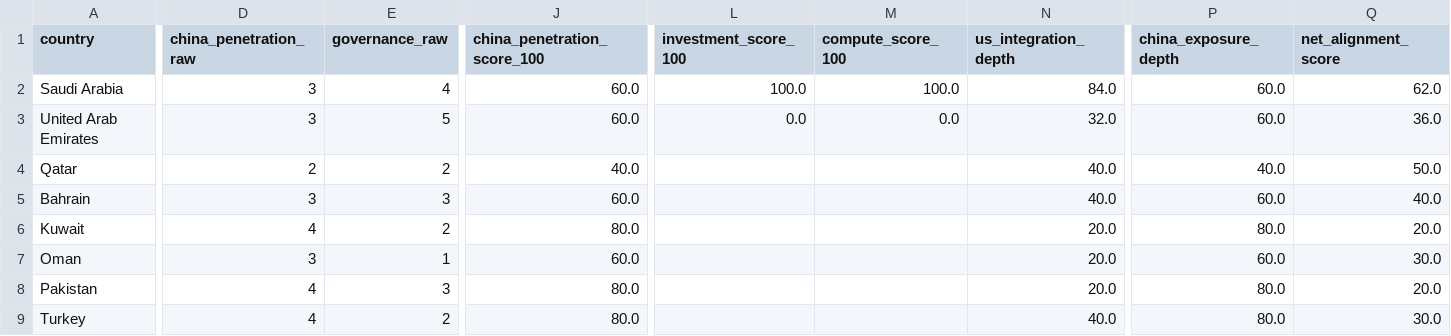
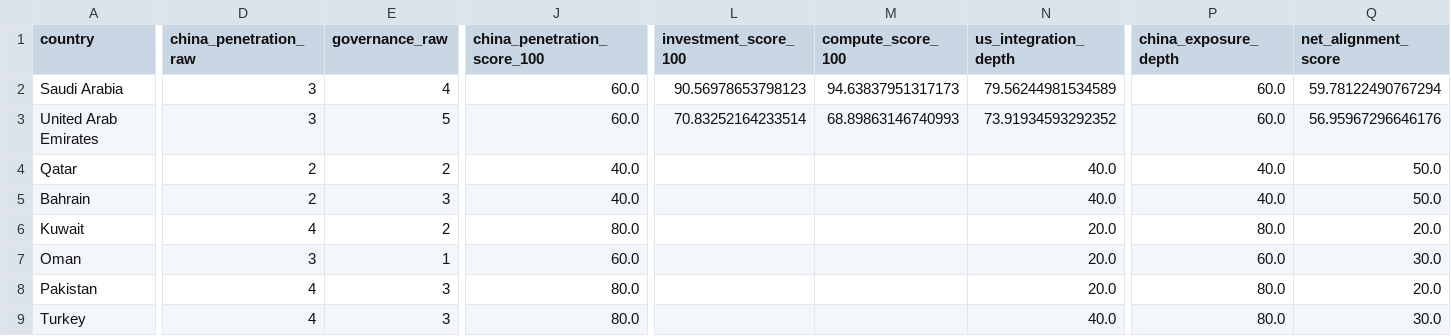
Before and after one commit to rafaywaqar2004-lang/oaqjp-final-project-emb-ai, a CSV file: data/computed/composite_scores.csv, drawn as a sheet; only a part is shown, gaps mark what is left out; the diff covers the shown part only; the diff names each change by its address in the sheet, - before the commit and + after, or states it on an @@ line.

```diff
--- a/data/computed/composite_scores.csv
+++ b/data/computed/composite_scores.csv
-L2 (investment_score_100): 100.0
+L2 (investment_score_100): 90.56978653798123
-M2 (compute_score_100): 100.0
+M2 (compute_score_100): 94.63837951317173
-N2 (us_integration_depth): 84.0
+N2 (us_integration_depth): 79.56244981534589
-Q2 (net_alignment_score): 62.0
+Q2 (net_alignment_score): 59.78122490767294
-L3 (investment_score_100): 0.0
+L3 (investment_score_100): 70.83252164233514
-M3 (compute_score_100): 0.0
+M3 (compute_score_100): 68.89863146740993
-N3 (us_integration_depth): 32.0
+N3 (us_integration_depth): 73.91934593292352
-Q3 (net_alignment_score): 36.0
+Q3 (net_alignment_score): 56.95967296646176
-D5 (china_penetration_raw): 3
+D5 (china_penetration_raw): 2
-J5 (china_penetration_score_100): 60.0
+J5 (china_penetration_score_100): 40.0
-P5 (china_exposure_depth): 60.0
+P5 (china_exposure_depth): 40.0
-Q5 (net_alignment_score): 40.0
+Q5 (net_alignment_score): 50.0
-E9 (governance_raw): 2
+E9 (governance_raw): 3
```
Also changed, not shown: 1 edited cell elsewhere in this file, data/curated/chinese_tech_penetration.csv, data/curated/export_control_tier.csv, 3 other files.
